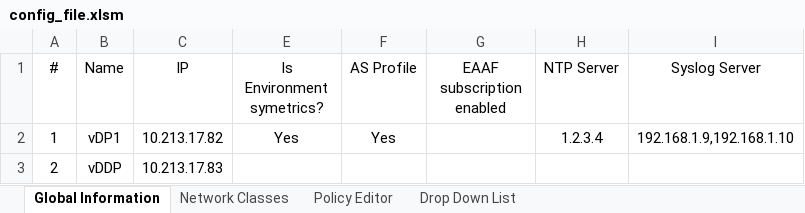
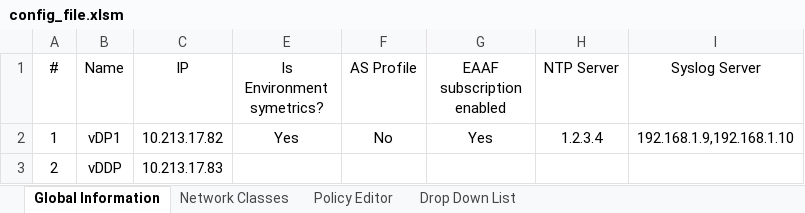
Before and after one commit to MaorYahalomi/DP_Best_Practice, an Excel workbook: DP_Portal/config_file.xlsm, sheet Global Information, drawn as a sheet; values as stored, in another font and other column widths than the file's, no borders; the diff names each change by its address in the sheet, - before the commit and + after, or states it on an @@ line.

```diff
--- a/DP_Portal/config_file.xlsm (sheet Global Information)
+++ b/DP_Portal/config_file.xlsm (sheet Global Information)
-F2 (AS Profile): Yes
+F2 (AS Profile): No
-G2 (EAAF subscription enabled): (empty)
+G2 (EAAF subscription enabled): Yes
```
Also changed, not shown: 2 other files.
